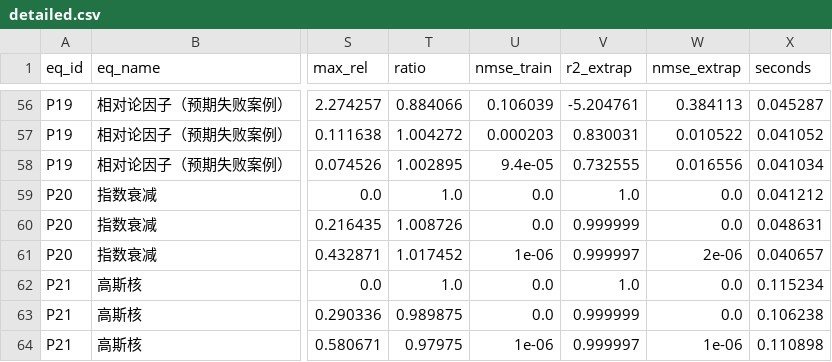
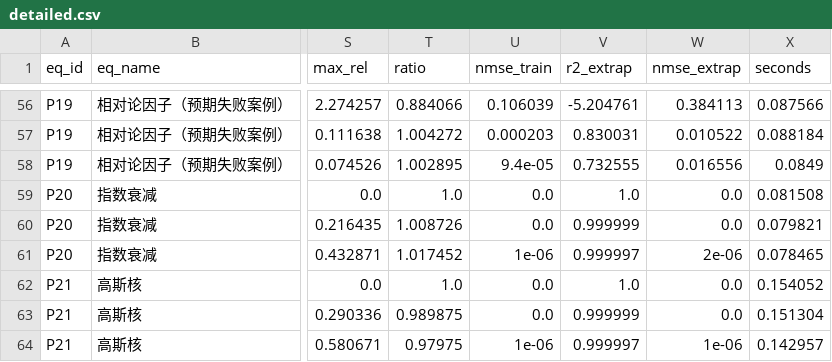
Before and after one commit to Arcticfox-star/SciFormula, a CSV file: results/detailed.csv, drawn as a sheet; only a part is shown, gaps mark what is left out; the diff covers the shown part only; the diff names each change by its address in the sheet, - before the commit and + after, or states it on an @@ line.

```diff
--- a/results/detailed.csv
+++ b/results/detailed.csv
-X56 (seconds): 0.045287
+X56 (seconds): 0.087566
-X57 (seconds): 0.041052
+X57 (seconds): 0.088184
-X58 (seconds): 0.041034
+X58 (seconds): 0.0849
-X59 (seconds): 0.041212
+X59 (seconds): 0.081508
-X60 (seconds): 0.048631
+X60 (seconds): 0.079821
-X61 (seconds): 0.040657
+X61 (seconds): 0.078465
-X62 (seconds): 0.115234
+X62 (seconds): 0.154052
-X63 (seconds): 0.106238
+X63 (seconds): 0.151304
-X64 (seconds): 0.110898
+X64 (seconds): 0.142957
```
Also changed, not shown: 58 edited cells elsewhere in this file, 13 other files.
